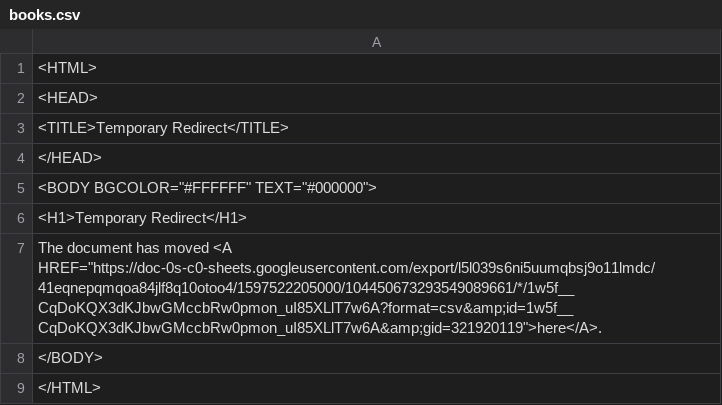
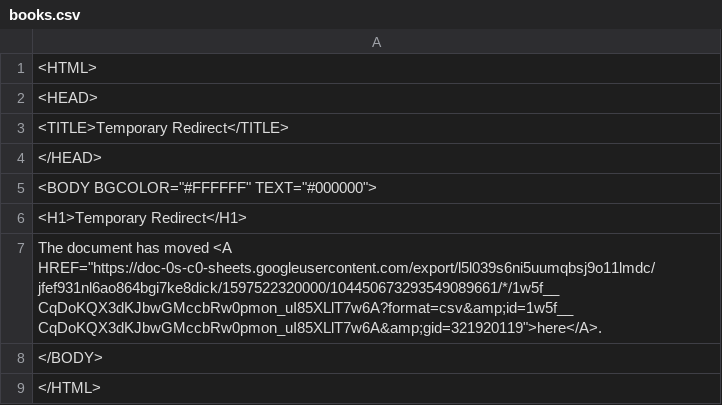
Before and after one commit to ismism/doingbooks, a CSV file: _data/books.csv, drawn as a sheet.

Commit message:
Update books

```diff
--- a/_data/books.csv
+++ b/_data/books.csv
@@ -6,3 +6,3 @@
 <H1>Temporary Redirect</H1>
-The document has moved <A HREF="https://doc-0s-c0-sheets.googleusercontent.com/export/l5l039s6ni5uumqbsj9o11lmdc/41eqnepqmqoa84jlf8q10otoo4/1597522205000/104450673293549089661/*/1w5f__CqDoKQX3dKJbwGMccbRw0pmon_uI85XLlT7w6A?format=csv&amp;id=1w5f__CqDoKQX3dKJbwGMccbRw0pmon_uI85XLlT7w6A&amp;gid=321920119">here</A>.
+The document has moved <A HREF="https://doc-0s-c0-sheets.googleusercontent.com/export/l5l039s6ni5uumqbsj9o11lmdc/jfef931nl6ao864bgi7ke8dick/1597522320000/104450673293549089661/*/1w5f__CqDoKQX3dKJbwGMccbRw0pmon_uI85XLlT7w6A?format=csv&amp;id=1w5f__CqDoKQX3dKJbwGMccbRw0pmon_uI85XLlT7w6A&amp;gid=321920119">here</A>.
 </BODY>
```
